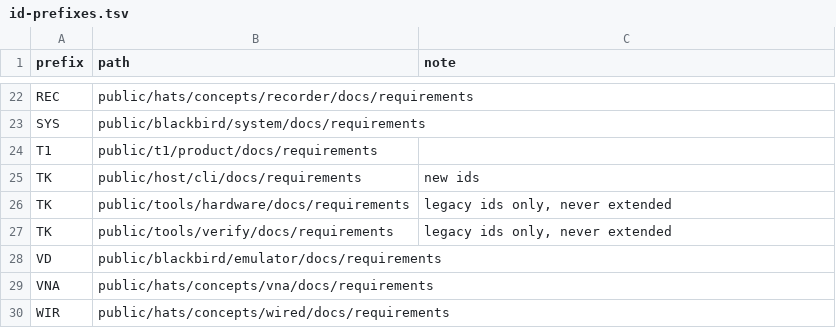
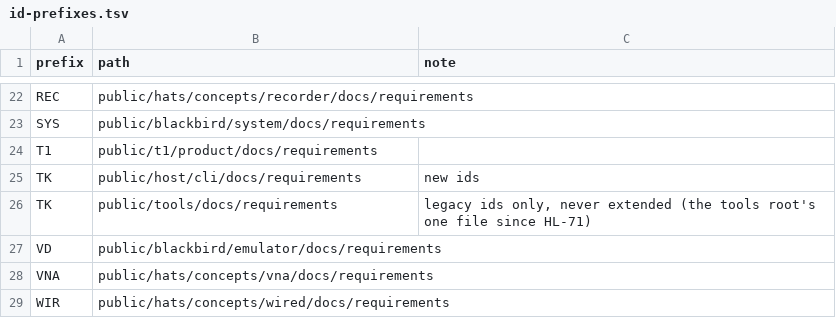
Before and after one commit to opendap-project/workspace, a TSV file: id-prefixes.tsv, drawn as a sheet; only a part is shown, gaps mark what is left out.

```diff
--- a/id-prefixes.tsv
+++ b/id-prefixes.tsv
@@ -25,4 +25,3 @@ T1	public/t1/product/docs/requirements
 TK	public/host/cli/docs/requirements	new ids
-TK	public/tools/hardware/docs/requirements	legacy ids only, never extended
-TK	public/tools/verify/docs/requirements	legacy ids only, never extended
+TK	public/tools/docs/requirements	legacy ids only, never extended (the tools root's one file since HL-71)
 VD	public/blackbird/emulator/docs/requirements	
```
